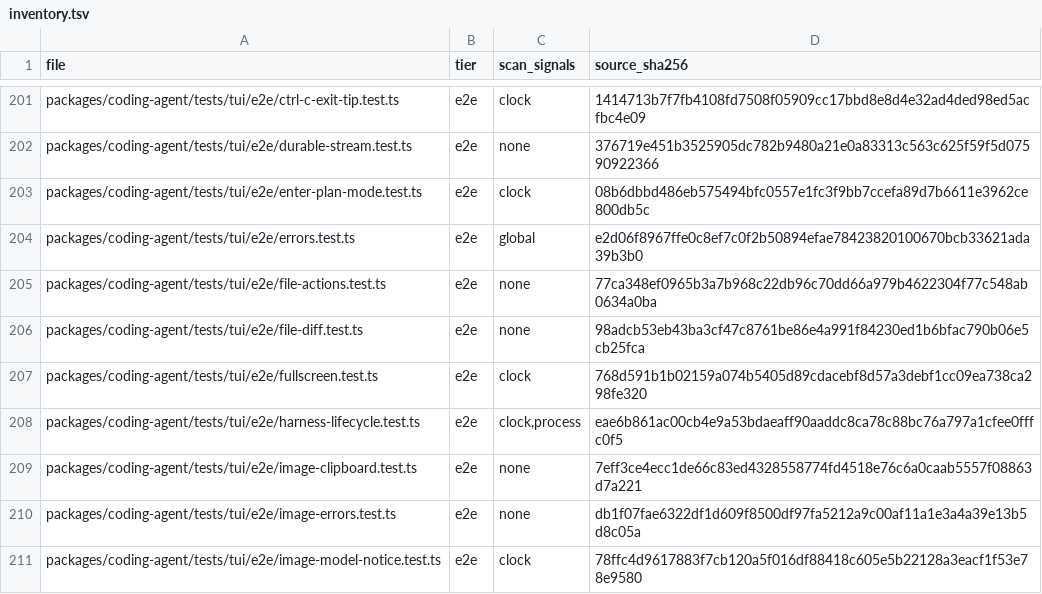
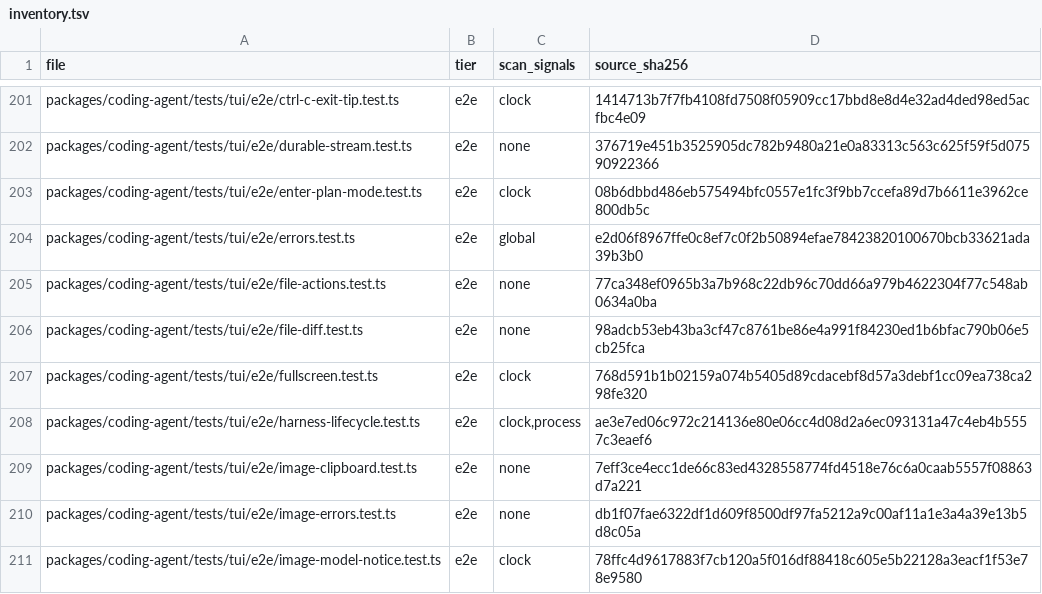
Before and after one commit to artoriaschan/rukie, a TSV file: .scratch/test-reliability/inventory.tsv, drawn as a sheet; only a part is shown, gaps mark what is left out.

Commit message:
fix(test): separate timeout readiness and abandoned setup

```diff
--- a/.scratch/test-reliability/inventory.tsv
+++ b/.scratch/test-reliability/inventory.tsv
@@ -207,3 +207,3 @@ packages/coding-agent/tests/tui/e2e/file-diff.test.ts	e2e	none	98adcb53eb43ba3cf
 packages/coding-agent/tests/tui/e2e/fullscreen.test.ts	e2e	clock	768d591b1b02159a074b5405d89cdacebf8d57a3debf1cc09ea738ca298fe320
-packages/coding-agent/tests/tui/e2e/harness-lifecycle.test.ts	e2e	clock,process	eae6b861ac00cb4e9a53bdaeaff90aaddc8ca78c88bc76a797a1cfee0fffc0f5
+packages/coding-agent/tests/tui/e2e/harness-lifecycle.test.ts	e2e	clock,process	ae3e7ed06c972c214136e80e06cc4d08d2a6ec093131a47c4eb4b5557c3eaef6
 packages/coding-agent/tests/tui/e2e/image-clipboard.test.ts	e2e	none	7eff3ce4ecc1de66c83ed4328558774fd4518e76c6a0caab5557f08863d7a221
```
Also changed, not shown: 4 other files.
